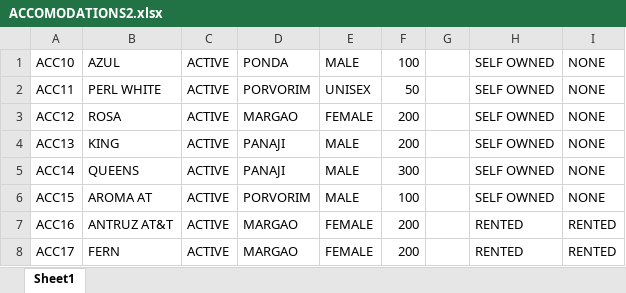
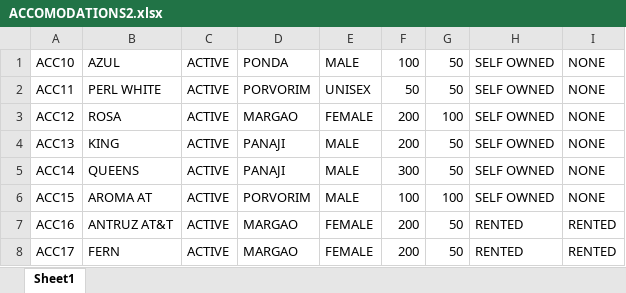
Before and after one commit to varad0207/Deltin-DeltaStaar, an Excel workbook: TESTING EXCEL FILES DATA/ACCOMODATIONS2.xlsx, sheet Sheet1, drawn as a sheet; values as stored, in another font and other column widths than the file's, no borders; the diff names each change by its address in the sheet, - before the commit and + after, or states it on an @@ line.

```diff
--- a/TESTING EXCEL FILES DATA/ACCOMODATIONS2.xlsx (sheet Sheet1)
+++ b/TESTING EXCEL FILES DATA/ACCOMODATIONS2.xlsx (sheet Sheet1)
-G1:G2: (empty)
+G1:G2: 50
-G3: (empty)
+G3: 100
-G4:G5: (empty)
+G4:G5: 50
-G6: (empty)
+G6: 100
-G7:G8: (empty)
+G7:G8: 50
```
Also changed, not shown: 3 other files.
